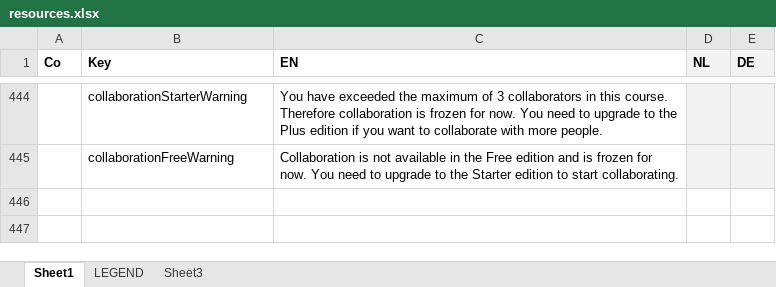
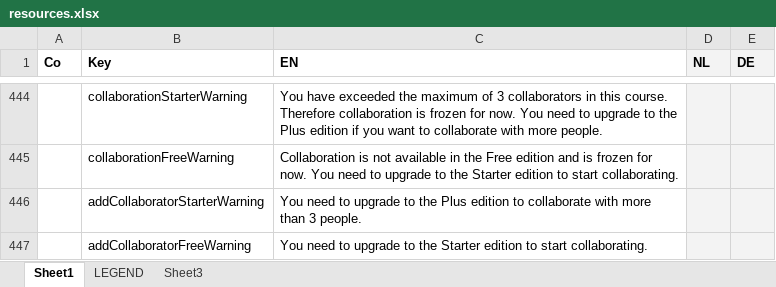
Before and after one commit to jaw4ik/assessment, an Excel workbook: sources/easygenerator.Web/App/localization/resources.xlsx, sheet Sheet1, drawn as a sheet; only a part is shown, gaps mark what is left out; values as stored, in another font and other column widths than the file's, no borders; the diff names each change by its address in the sheet, - before the commit and + after, or states it on an @@ line.

```diff
--- a/sources/easygenerator.Web/App/localization/resources.xlsx (sheet Sheet1)
+++ b/sources/easygenerator.Web/App/localization/resources.xlsx (sheet Sheet1)
+row 446:  | addCollaboratorStarterWarning | You need to upgrade to the Plus edition to collaborate with more than 3 people.
+row 447:  | addCollaboratorFreeWarning | You need to upgrade to the Starter edition to start collaborating.
```
Also changed, not shown: 5 other files.
